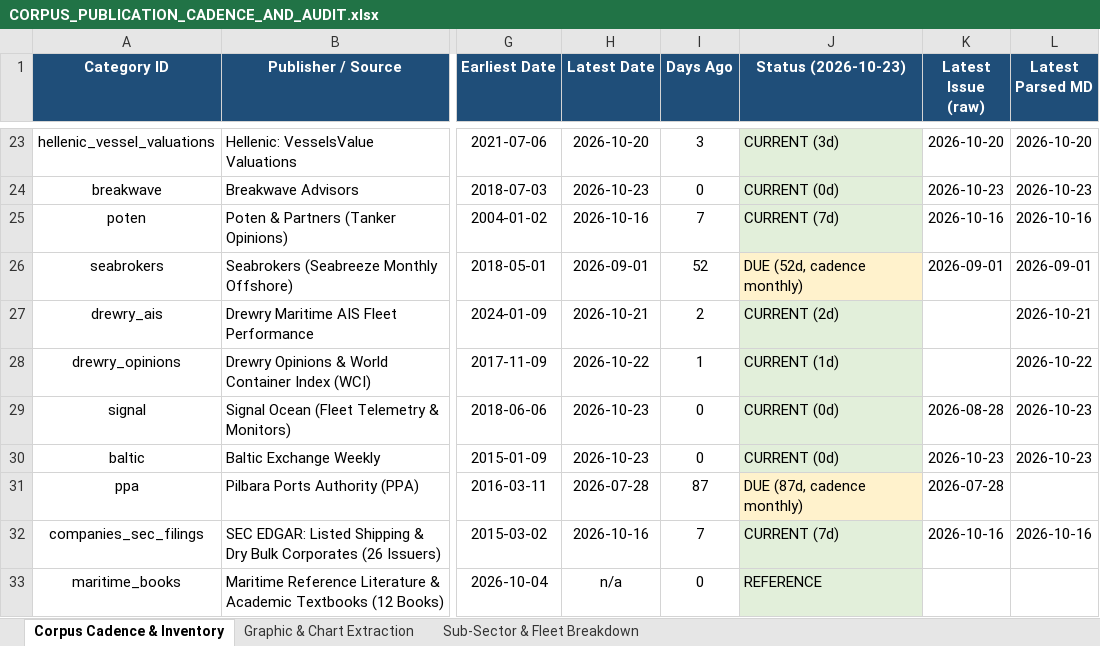
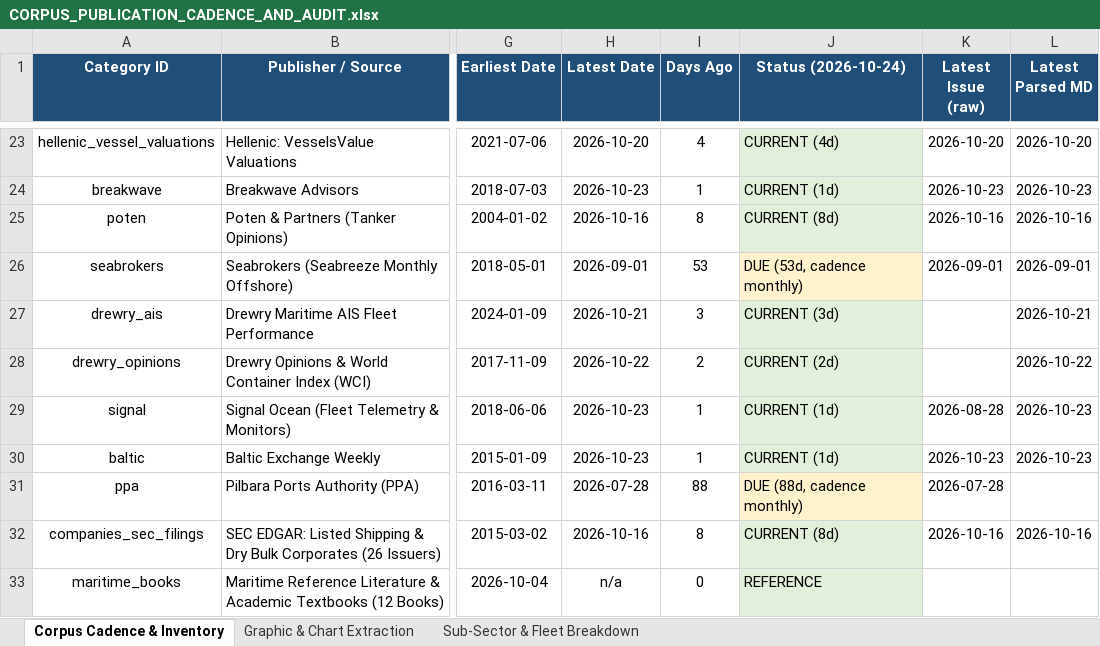
Before and after one commit to yieldchaser/Shipping, an Excel workbook: corpus/CORPUS_PUBLICATION_CADENCE_AND_AUDIT.xlsx, sheet Corpus Cadence & Inventory, drawn as a sheet; only a part is shown, gaps mark what is left out; values as stored, in another font and other column widths than the file's, no borders; the diff covers the shown part only; the diff names each change by its address in the sheet, - before the commit and + after, or states it on an @@ line.

Commit message:
data(broker-reports): ingest weekly market reports and update cadence audit [skip ci]

```diff
--- a/corpus/CORPUS_PUBLICATION_CADENCE_AND_AUDIT.xlsx (sheet Corpus Cadence & Inventory)
+++ b/corpus/CORPUS_PUBLICATION_CADENCE_AND_AUDIT.xlsx (sheet Corpus Cadence & Inventory)
-J1: Status (2026-10-23)
+J1: Status (2026-10-24)
-I23 (Days Ago): 3
+I23 (Days Ago): 4
-J23 (Status (2026-10-24)): CURRENT (3d)
+J23 (Status (2026-10-24)): CURRENT (4d)
-I24 (Days Ago): 0
+I24 (Days Ago): 1
-J24 (Status (2026-10-24)): CURRENT (0d)
+J24 (Status (2026-10-24)): CURRENT (1d)
-I25 (Days Ago): 7
+I25 (Days Ago): 8
-J25 (Status (2026-10-24)): CURRENT (7d)
+J25 (Status (2026-10-24)): CURRENT (8d)
-I26 (Days Ago): 52
+I26 (Days Ago): 53
-J26 (Status (2026-10-24)): DUE (52d, cadence monthly)
+J26 (Status (2026-10-24)): DUE (53d, cadence monthly)
-I27 (Days Ago): 2
+I27 (Days Ago): 3
-J27 (Status (2026-10-24)): CURRENT (2d)
+J27 (Status (2026-10-24)): CURRENT (3d)
-I28 (Days Ago): 1
+I28 (Days Ago): 2
-J28 (Status (2026-10-24)): CURRENT (1d)
+J28 (Status (2026-10-24)): CURRENT (2d)
-I29:I30 (Days Ago): 0
+I29:I30 (Days Ago): 1
-J29:J30 (Status (2026-10-24)): CURRENT (0d)
+J29:J30 (Status (2026-10-24)): CURRENT (1d)
-I31 (Days Ago): 87
+I31 (Days Ago): 88
-J31 (Status (2026-10-24)): DUE (87d, cadence monthly)
+J31 (Status (2026-10-24)): DUE (88d, cadence monthly)
-I32 (Days Ago): 7
+I32 (Days Ago): 8
-J32 (Status (2026-10-24)): CURRENT (7d)
+J32 (Status (2026-10-24)): CURRENT (8d)
```
Also changed, not shown: 65 edited cells and cell formats elsewhere in this sheet, data/extracted/series/corpus_publication_cadence_and_audit.xlsx, data/extracted/series/gibson_master_tanker_series.xlsx, 34 other files.
